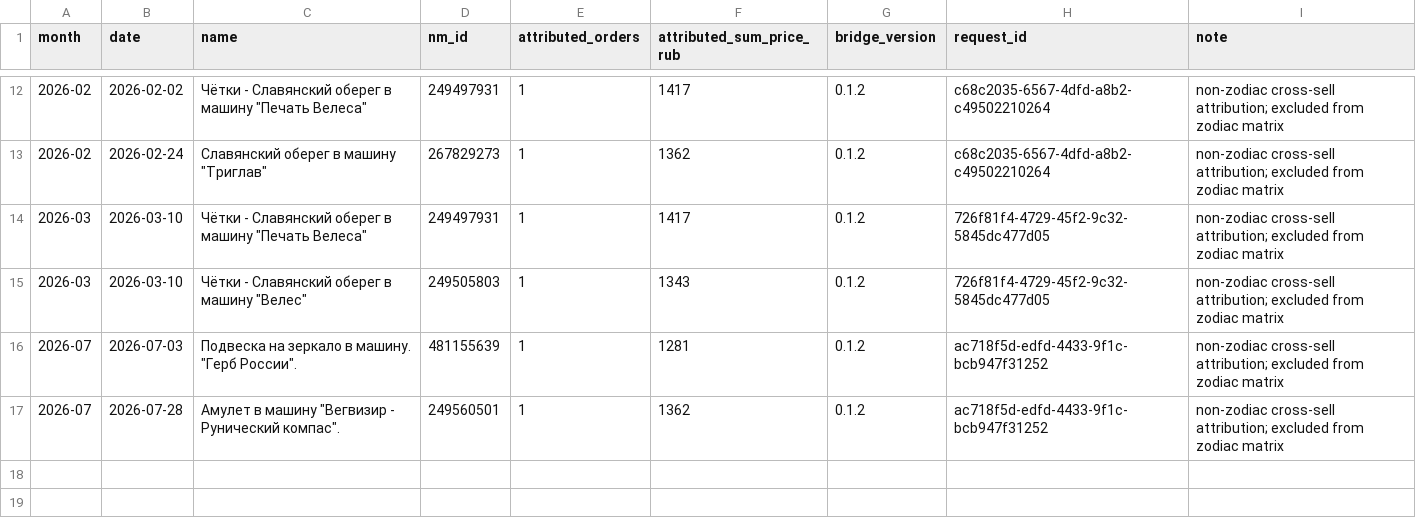
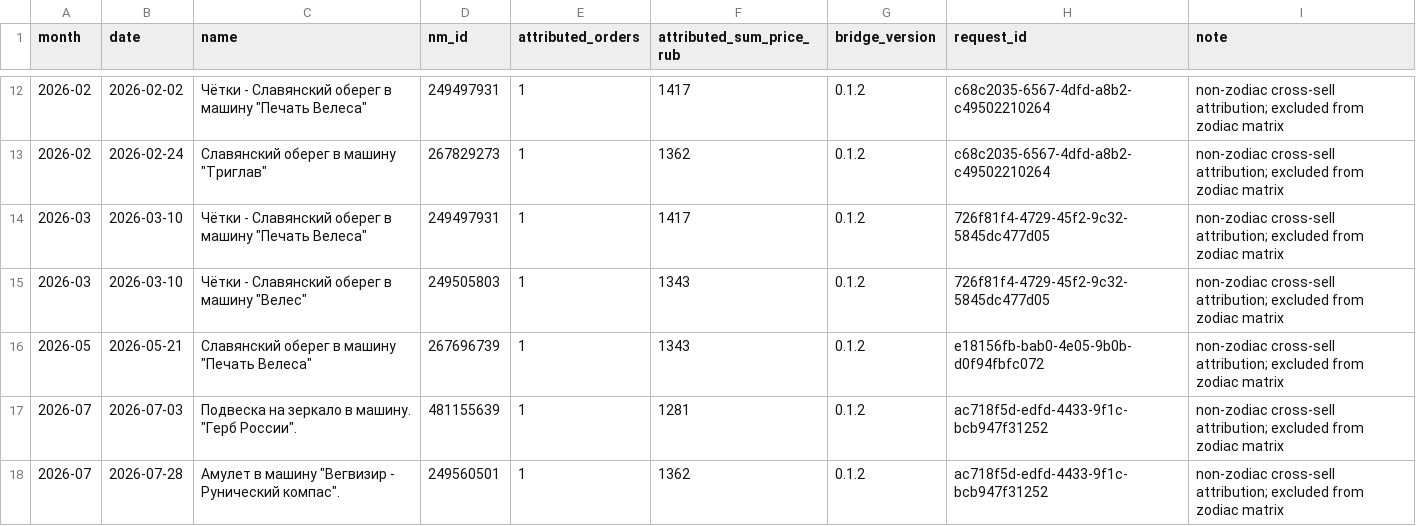
Before and after one commit to MaksimUnimax/blood_sand, a TSV file: продажи/статистика/wildberries/26225434/monthly_other_attributed_orders.tsv, drawn as a sheet; only a part is shown, gaps mark what is left out; the diff names each change by its address in the sheet, - before the commit and + after, or states it on an @@ line.

Commit message:
Add May 2026 non-zodiac attributed order

```diff
--- a/продажи/статистика/wildberries/26225434/monthly_other_attributed_orders.tsv
+++ b/продажи/статистика/wildberries/26225434/monthly_other_attributed_orders.tsv
+row 16: 2026-05 | 2026-05-21 | Славянский оберег в машину "Печать Велеса" | 267696739 | 1 | 1343 | 0.1.2 | e18156fb-bab0-4e05-9b0b-d0f94fbfc072 | non-zodiac cross-sell attribution; excluded from zodiac matrix
```
